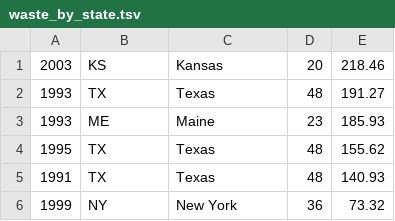
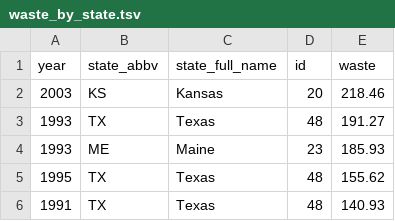
Before and after one commit to bvallier/tiny_datas, a TSV file: waste_by_state.tsv, drawn as a sheet; only a part is shown; the shorter side is filled out with more unchanged rows; the diff names each change by its address in the sheet, - before the commit and + after, or states it on an @@ line.

Commit message:
Update waste_by_state.tsv

```diff
--- a/waste_by_state.tsv
+++ b/waste_by_state.tsv
+row 1: year | state_abbv | state_full_name | id | waste
```
